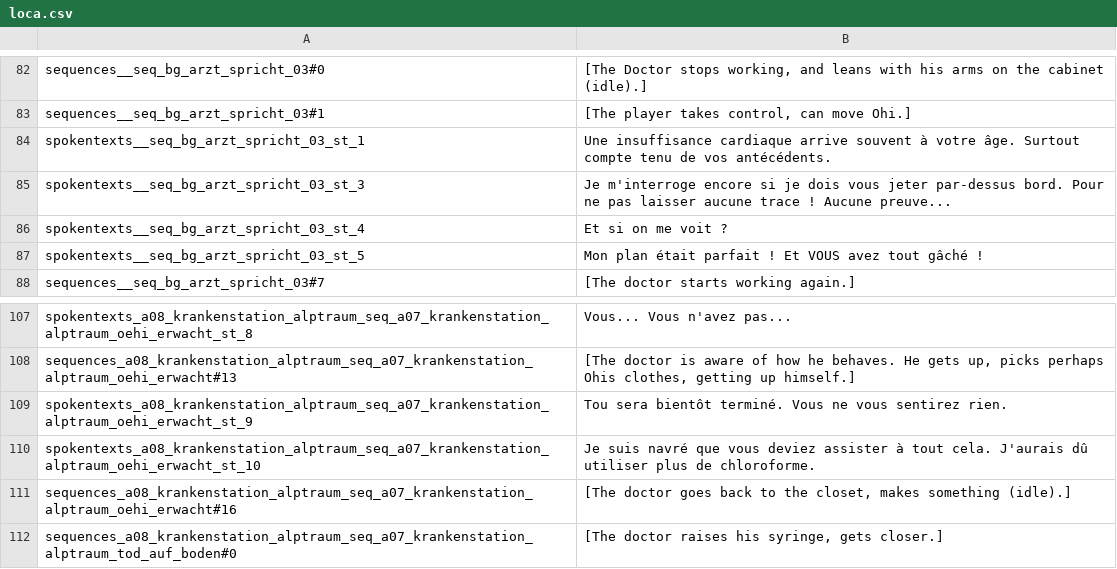
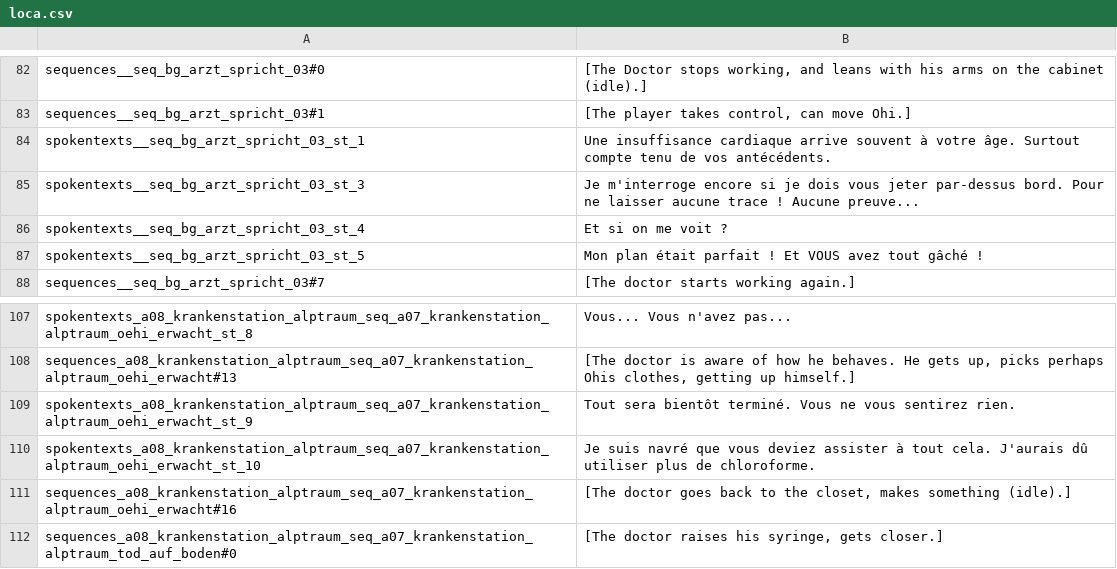
Before and after one commit to Smash15195/Traduction-Francaise-The-Raven---Chapter-2---Ancestry-of-Lies, a CSV file: episode_2/lang/fr/text/abschnitt_08/loca.csv, drawn as a sheet; only a part is shown, gaps mark what is left out.

```diff
--- a/episode_2/lang/fr/text/abschnitt_08/loca.csv
+++ b/episode_2/lang/fr/text/abschnitt_08/loca.csv
@@ -84,3 +84,3 @@ sequences__seq_bg_arzt_spricht_03#1;[The player takes control, can move Ohi.]
 spokentexts__seq_bg_arzt_spricht_03_st_1;Une insuffisance cardiaque arrive souvent à votre âge. Surtout compte tenu de vos antécédents.
-spokentexts__seq_bg_arzt_spricht_03_st_3;Je m'interroge encore si je dois vous jeter par-dessus bord. Pour ne pas laisser aucune trace ! Aucune preuve...
+spokentexts__seq_bg_arzt_spricht_03_st_3;Je m'interroge encore si je dois vous jeter par-dessus bord. Pour ne laisser aucune trace ! Aucune preuve...
 spokentexts__seq_bg_arzt_spricht_03_st_4;Et si on me voit ?
@@ -108,3 +108,3 @@ spokentexts_a08_krankenstation_alptraum_seq_a07_krankenstation_alptraum_oehi_erw
 sequences_a08_krankenstation_alptraum_seq_a07_krankenstation_alptraum_oehi_erwacht#13;[The doctor is aware of how he behaves. He gets up, picks perhaps Ohis clothes, getting up himself.]
-spokentexts_a08_krankenstation_alptraum_seq_a07_krankenstation_alptraum_oehi_erwacht_st_9;Tou sera bientôt terminé. Vous ne vous sentirez rien.
+spokentexts_a08_krankenstation_alptraum_seq_a07_krankenstation_alptraum_oehi_erwacht_st_9;Tout sera bientôt terminé. Vous ne vous sentirez rien.
 spokentexts_a08_krankenstation_alptraum_seq_a07_krankenstation_alptraum_oehi_erwacht_st_10;Je suis navré que vous deviez assister à tout cela. J'aurais dû utiliser plus de chloroforme.
```
Also changed, not shown: episode_2/lang/fr/text/abschnitt_09/loca.csv, episode_2/lang/fr/text/abschnitt_10/loca.csv.
